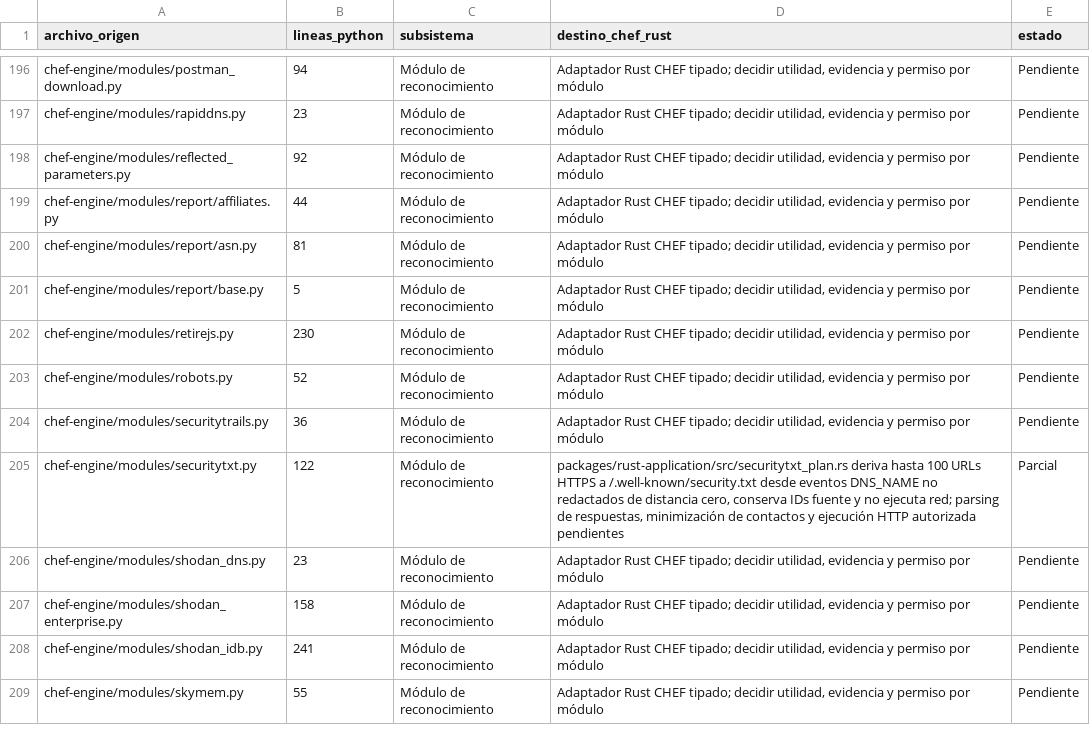
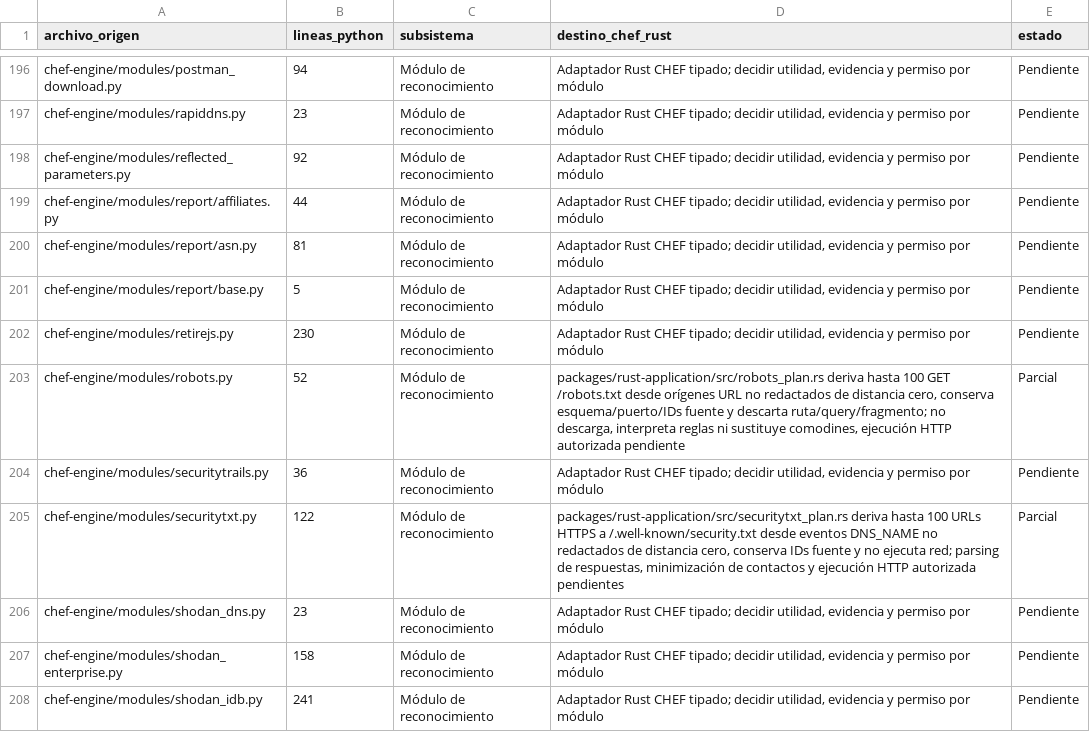
Before and after one commit to CyberStill-GmbH/CHEF, a CSV file: docs/migration/inventario-migracion.csv, drawn as a sheet; only a part is shown, gaps mark what is left out; the shorter side is filled out with more unchanged rows.

Commit message:
feat(application): plan robots.txt candidates

```diff
--- a/docs/migration/inventario-migracion.csv
+++ b/docs/migration/inventario-migracion.csv
@@ -202,3 +202,3 @@ chef-engine/modules/report/base.py,5,Módulo de reconocimiento,"Adaptador Rust C
 chef-engine/modules/retirejs.py,230,Módulo de reconocimiento,"Adaptador Rust CHEF tipado; decidir utilidad, evidencia y permiso por módulo",Pendiente
-chef-engine/modules/robots.py,52,Módulo de reconocimiento,"Adaptador Rust CHEF tipado; decidir utilidad, evidencia y permiso por módulo",Pendiente
+chef-engine/modules/robots.py,52,Módulo de reconocimiento,"packages/rust-application/src/robots_plan.rs deriva hasta 100 GET /robots.txt desde orígenes URL no redactados de distancia cero, conserva esquema/puerto/IDs fuente y descarta ruta/query/fragmento; no descarga, interpreta reglas ni sustituye comodines, ejecución HTTP autorizada pendiente",Parcial
 chef-engine/modules/securitytrails.py,36,Módulo de reconocimiento,"Adaptador Rust CHEF tipado; decidir utilidad, evidencia y permiso por módulo",Pendiente
```
Also changed, not shown: 6 other files.
